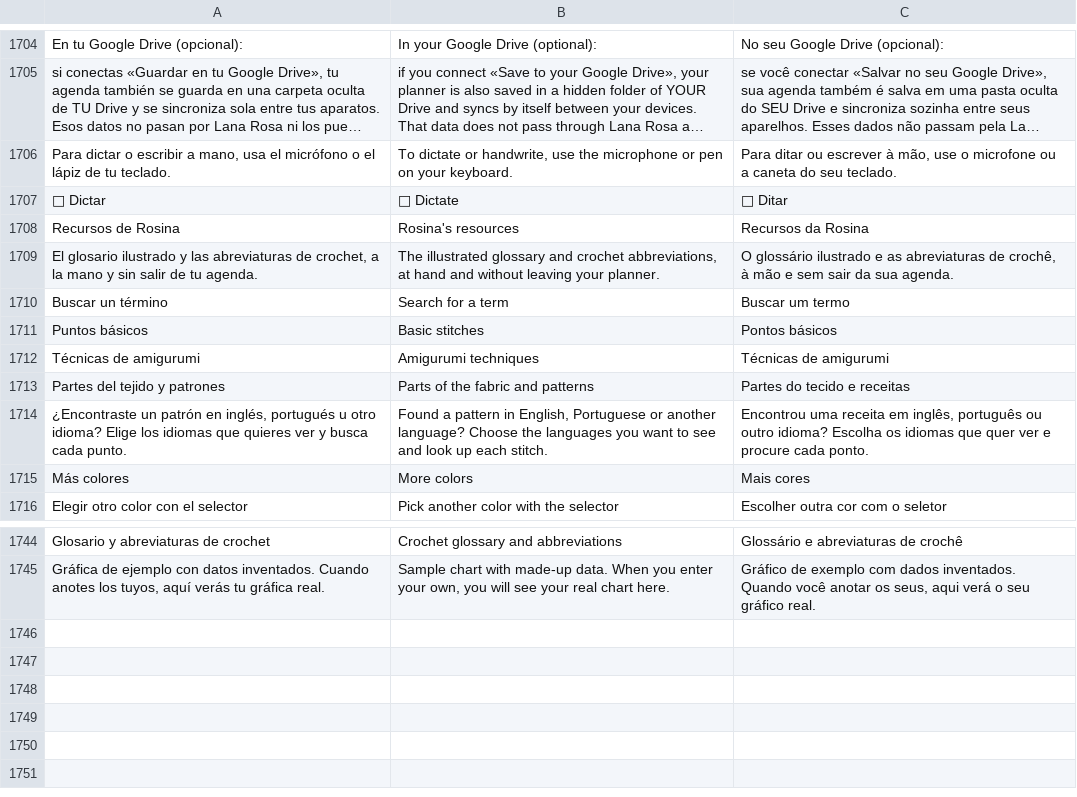
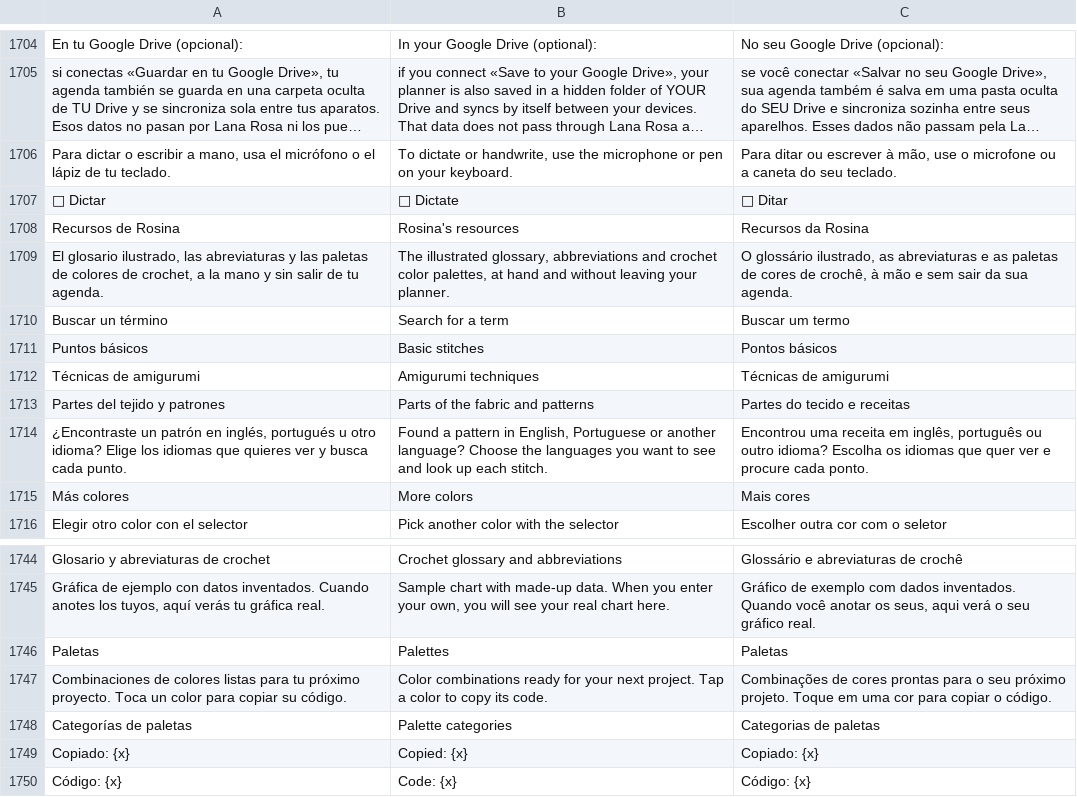
Before and after one commit to lana-rosa/WEB, a TSV file: herramientas/agenda-idiomas/REVISION.tsv, drawn as a sheet; only a part is shown, gaps mark what is left out; long unchanged cells end in ….

```diff
--- a/herramientas/agenda-idiomas/REVISION.tsv
+++ b/herramientas/agenda-idiomas/REVISION.tsv
@@ -1708,3 +1708,3 @@ Para dictar o escribir a mano, usa el micrófono o el lápiz de tu teclado.	To d
 Recursos de Rosina	Rosina's resources	Recursos da Rosina
-El glosario ilustrado y las abreviaturas de crochet, a la mano y sin salir de tu agenda.	The illustrated glossary and crochet abbreviations, at hand and without leaving your planner.	O glossário ilustrado e as abreviaturas de crochê, à mão e sem sair da sua agenda.
+El glosario ilustrado, las abreviaturas y las paletas de colores de crochet, a la mano y sin salir de tu agenda.	The illustrated glossary, abbreviations and crochet color palettes, at hand and without leaving your planner.	O glossário ilustrado, as abreviaturas e as paletas de cores de crochê, à mão e sem sair da sua agenda.
 Buscar un término	Search for a term	Buscar um termo
@@ -1745 +1745,6 @@ Glosario y abreviaturas de crochet	Crochet glossary and abbreviations	Glossário
 Gráfica de ejemplo con datos inventados. Cuando anotes los tuyos, aquí verás tu gráfica real.	Sample chart with made-up data. When you enter your own, you will see your real chart here.	Gráfico de exemplo com dados inventados. Quando você anotar os seus, aqui verá o seu gráfico real.
+Paletas	Palettes	Paletas
+Combinaciones de colores listas para tu próximo proyecto. Toca un color para copiar su código.	Color combinations ready for your next project. Tap a color to copy its code.	Combinações de cores prontas para o seu próximo projeto. Toque em uma cor para copiar o código.
+Categorías de paletas	Palette categories	Categorias de paletas
+Copiado: {x}	Copied: {x}	Copiado: {x}
+Código: {x}	Code: {x}	Código: {x}
```
Also changed, not shown: 12 other files.
